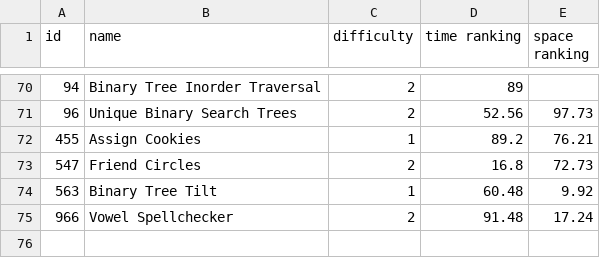
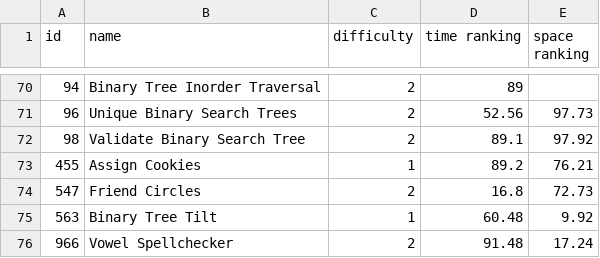
Before and after one commit to LouYu2015/leetcode, a CSV file: index.csv, drawn as a sheet; only a part is shown, gaps mark what is left out; the diff names each change by its address in the sheet, - before the commit and + after, or states it on an @@ line.

Commit message:
Validate Binary Search Tree(AC)

```diff
--- a/index.csv
+++ b/index.csv
+row 72: 98 | Validate Binary Search Tree | 2 | 89.1 | 97.92
```
Also changed, not shown: 1 other file.
